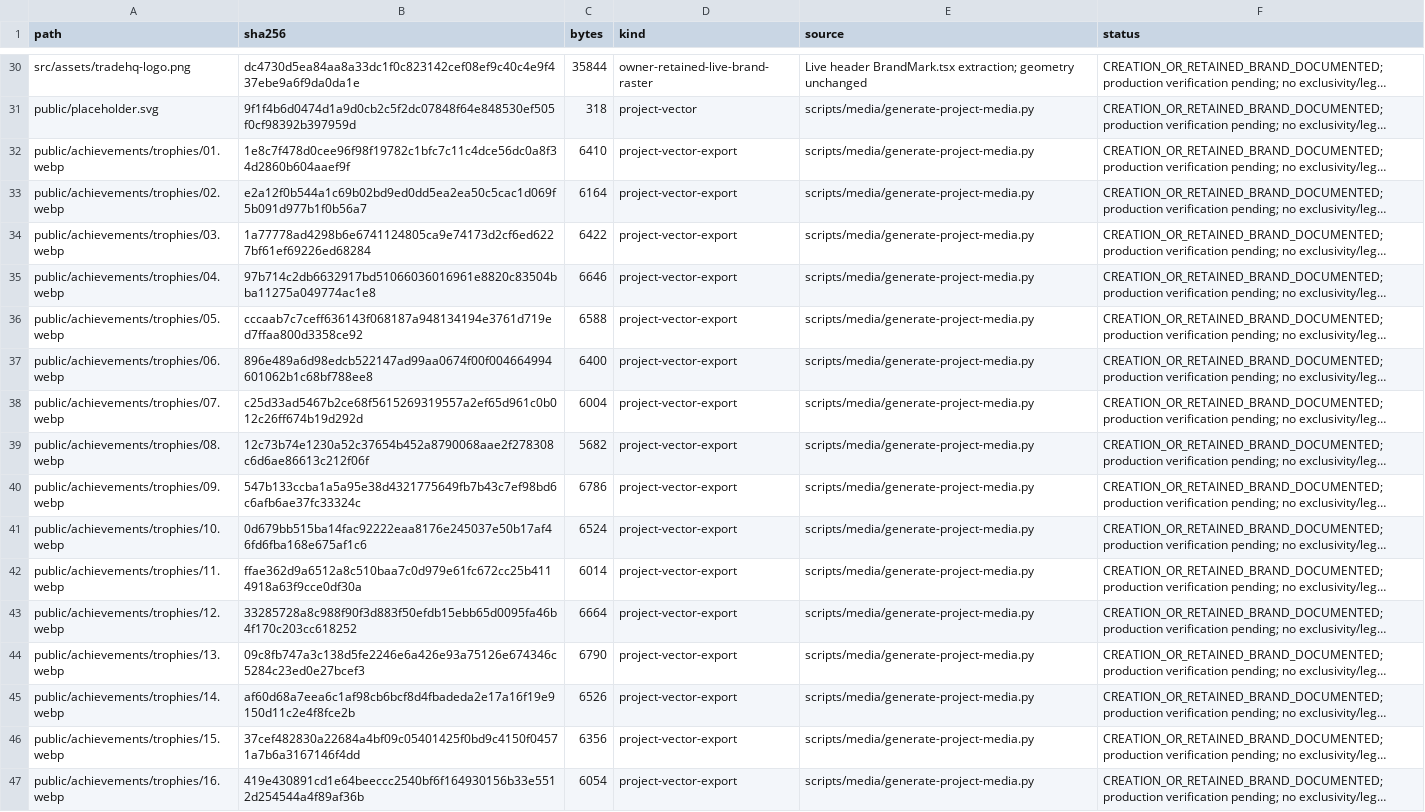
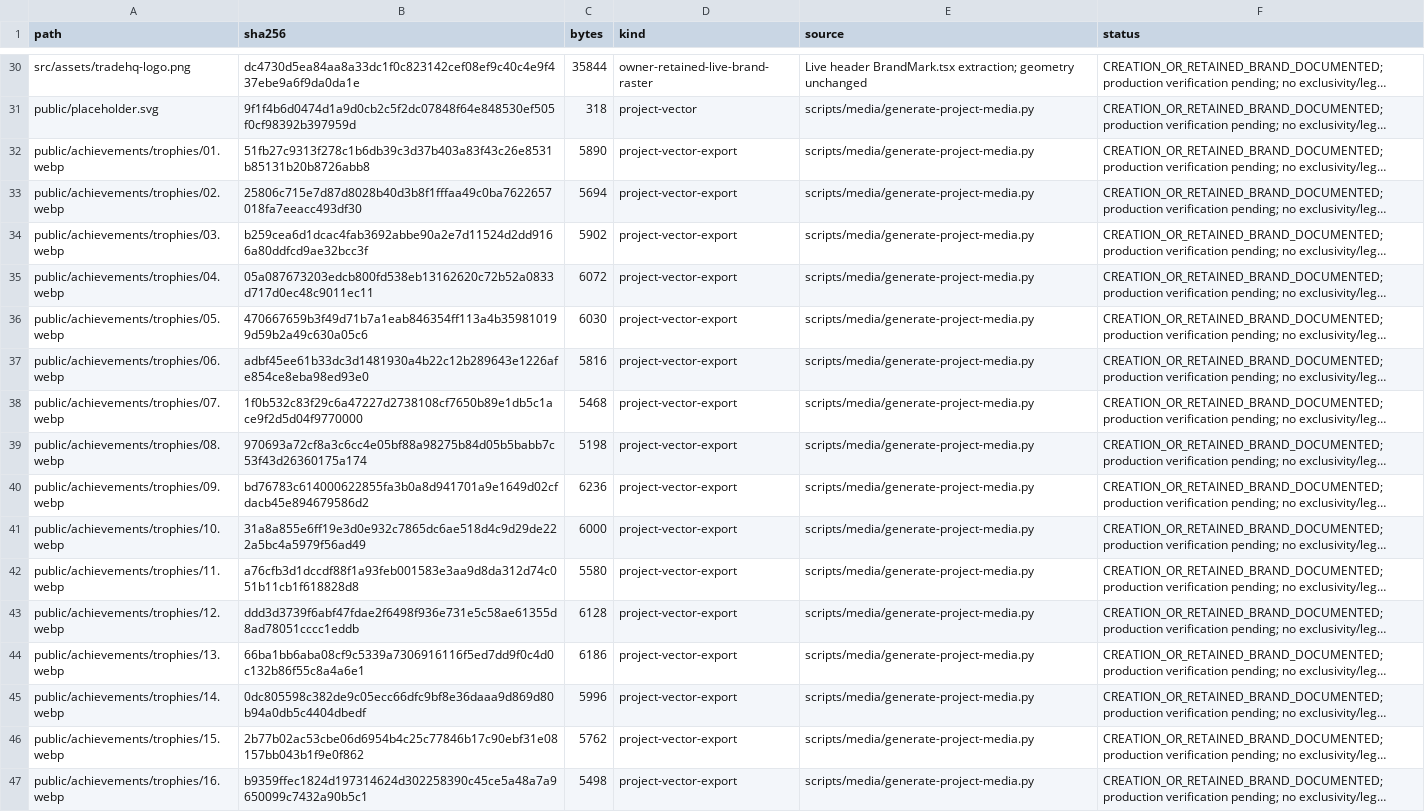
Before and after one commit to anugaweerasinghe1-del/trading101, a CSV file: docs/audits/issue-430/owner-followup-2026-11-23/SOURCE-AND-MEDIA-LEDGER.csv, drawn as a sheet; only a part is shown, gaps mark what is left out; long unchanged cells end in …; the diff covers the shown part only; the diff names each change by its address in the sheet, - before the commit and + after, or states it on an @@ line.

```diff
--- a/docs/audits/issue-430/owner-followup-2026-11-23/SOURCE-AND-MEDIA-LEDGER.csv
+++ b/docs/audits/issue-430/owner-followup-2026-11-23/SOURCE-AND-MEDIA-LEDGER.csv
-B32 (sha256): 1e8c7f478d0cee96f98f19782c1bfc7c11c4dce56dc0a8f34d2860b604aaef9f
+B32 (sha256): 51fb27c9313f278c1b6db39c3d37b403a83f43c26e8531b85131b20b8726abb8
-C32 (bytes): 6410
+C32 (bytes): 5890
-B33 (sha256): e2a12f0b544a1c69b02bd9ed0dd5ea2ea50c5cac1d069f5b091d977b1f0b56a7
+B33 (sha256): 25806c715e7d87d8028b40d3b8f1fffaa49c0ba7622657018fa7eeacc493df30
-C33 (bytes): 6164
+C33 (bytes): 5694
-B34 (sha256): 1a77778ad4298b6e6741124805ca9e74173d2cf6ed6227bf61ef69226ed68284
+B34 (sha256): b259cea6d1dcac4fab3692abbe90a2e7d11524d2dd9166a80ddfcd9ae32bcc3f
-C34 (bytes): 6422
+C34 (bytes): 5902
-B35 (sha256): 97b714c2db6632917bd51066036016961e8820c83504bba11275a049774ac1e8
+B35 (sha256): 05a087673203edcb800fd538eb13162620c72b52a0833d717d0ec48c9011ec11
-C35 (bytes): 6646
+C35 (bytes): 6072
-B36 (sha256): cccaab7c7ceff636143f068187a948134194e3761d719ed7ffaa800d3358ce92
+B36 (sha256): 470667659b3f49d71b7a1eab846354ff113a4b359810199d59b2a49c630a05c6
-C36 (bytes): 6588
+C36 (bytes): 6030
-B37 (sha256): 896e489a6d98edcb522147ad99aa0674f00f004664994601062b1c68bf788ee8
+B37 (sha256): adbf45ee61b33dc3d1481930a4b22c12b289643e1226afe854ce8eba98ed93e0
-C37 (bytes): 6400
+C37 (bytes): 5816
-B38 (sha256): c25d33ad5467b2ce68f5615269319557a2ef65d961c0b012c26ff674b19d292d
+B38 (sha256): 1f0b532c83f29c6a47227d2738108cf7650b89e1db5c1ace9f2d5d04f9770000
-C38 (bytes): 6004
+C38 (bytes): 5468
-B39 (sha256): 12c73b74e1230a52c37654b452a8790068aae2f278308c6d6ae86613c212f06f
+B39 (sha256): 970693a72cf8a3c6cc4e05bf88a98275b84d05b5babb7c53f43d26360175a174
-C39 (bytes): 5682
+C39 (bytes): 5198
-B40 (sha256): 547b133ccba1a5a95e38d4321775649fb7b43c7ef98bd6c6afb6ae37fc33324c
+B40 (sha256): bd76783c614000622855fa3b0a8d941701a9e1649d02cfdacb45e894679586d2
-C40 (bytes): 6786
+C40 (bytes): 6236
-B41 (sha256): 0d679bb515ba14fac92222eaa8176e245037e50b17af46fd6fba168e675af1c6
+B41 (sha256): 31a8a855e6ff19e3d0e932c7865dc6ae518d4c9d29de222a5bc4a5979f56ad49
-C41 (bytes): 6524
+C41 (bytes): 6000
-B42 (sha256): ffae362d9a6512a8c510baa7c0d979e61fc672cc25b4114918a63f9cce0df30a
+B42 (sha256): a76cfb3d1dccdf88f1a93feb001583e3aa9d8da312d74c051b11cb1f618828d8
-C42 (bytes): 6014
+C42 (bytes): 5580
-B43 (sha256): 33285728a8c988f90f3d883f50efdb15ebb65d0095fa46b4f170c203cc618252
+B43 (sha256): ddd3d3739f6abf47fdae2f6498f936e731e5c58ae61355d8ad78051cccc1eddb
-C43 (bytes): 6664
+C43 (bytes): 6128
-B44 (sha256): 09c8fb747a3c138d5fe2246e6a426e93a75126e674346c5284c23ed0e27bcef3
+B44 (sha256): 66ba1bb6aba08cf9c5339a7306916116f5ed7dd9f0c4d0c132b86f55c8a4a6e1
-C44 (bytes): 6790
+C44 (bytes): 6186
-B45 (sha256): af60d68a7eea6c1af98cb6bcf8d4fbadeda2e17a16f19e9150d11c2e4f8fce2b
+B45 (sha256): 0dc805598c382de9c05ecc66dfc9bf8e36daaa9d869d80b94a0db5c4404dbedf
-C45 (bytes): 6526
+C45 (bytes): 5996
-B46 (sha256): 37cef482830a22684a4bf09c05401425f0bd9c4150f04571a7b6a3167146f4dd
+B46 (sha256): 2b77b02ac53cbe06d6954b4c25c77846b17c90ebf31e08157bb043b1f9e0f862
-C46 (bytes): 6356
+C46 (bytes): 5762
-B47 (sha256): 419e430891cd1e64beeccc2540bf6f164930156b33e5512d254544a4f89af36b
+B47 (sha256): b9359ffec1824d197314624d302258390c45ce5a48a7a9650099c7432a90b5c1
-C47 (bytes): 6054
+C47 (bytes): 5498
```
Also changed, not shown: 8 edited cells elsewhere in this file, 25 other files.
